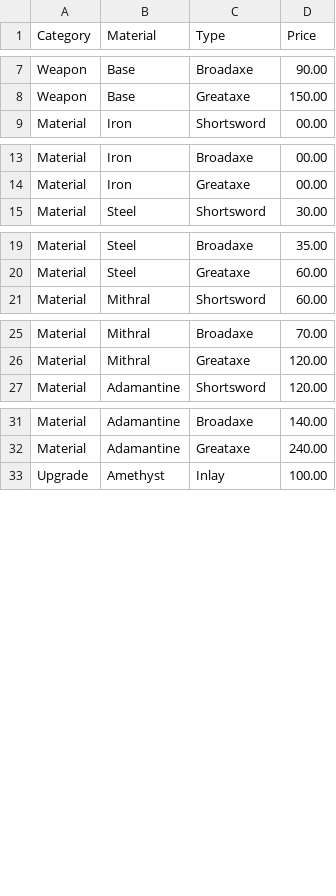
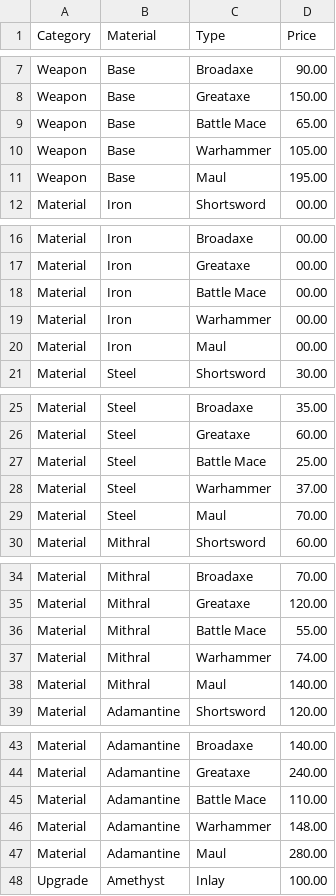
Before and after one commit to michaelelliston/adventurer-armory, a CSV file: src/main/resources/prices.csv, drawn as a sheet; only a part is shown, gaps mark what is left out; the diff names each change by its address in the sheet, - before the commit and + after, or states it on an @@ line.

Commit message:
Added a third type of MeleeWeapon object, Mace, and implemented code into the processWeaponCreationRequest() to handle creating one.

```diff
--- a/src/main/resources/prices.csv
+++ b/src/main/resources/prices.csv
+row 9: Weapon | Base | Battle Mace | 65.00
+row 10: Weapon | Base | Warhammer | 105.00
+row 11: Weapon | Base | Maul | 195.00
+row 18: Material | Iron | Battle Mace | 00.00
+row 19: Material | Iron | Warhammer | 00.00
+row 20: Material | Iron | Maul | 00.00
+row 27: Material | Steel | Battle Mace | 25.00
+row 28: Material | Steel | Warhammer | 37.00
+row 29: Material | Steel | Maul | 70.00
+row 36: Material | Mithral | Battle Mace | 55.00
+row 37: Material | Mithral | Warhammer | 74.00
+row 38: Material | Mithral | Maul | 140.00
+row 45: Material | Adamantine | Battle Mace | 110.00
+row 46: Material | Adamantine | Warhammer | 148.00
+row 47: Material | Adamantine | Maul | 280.00
```
Also changed, not shown: 2 other files.
